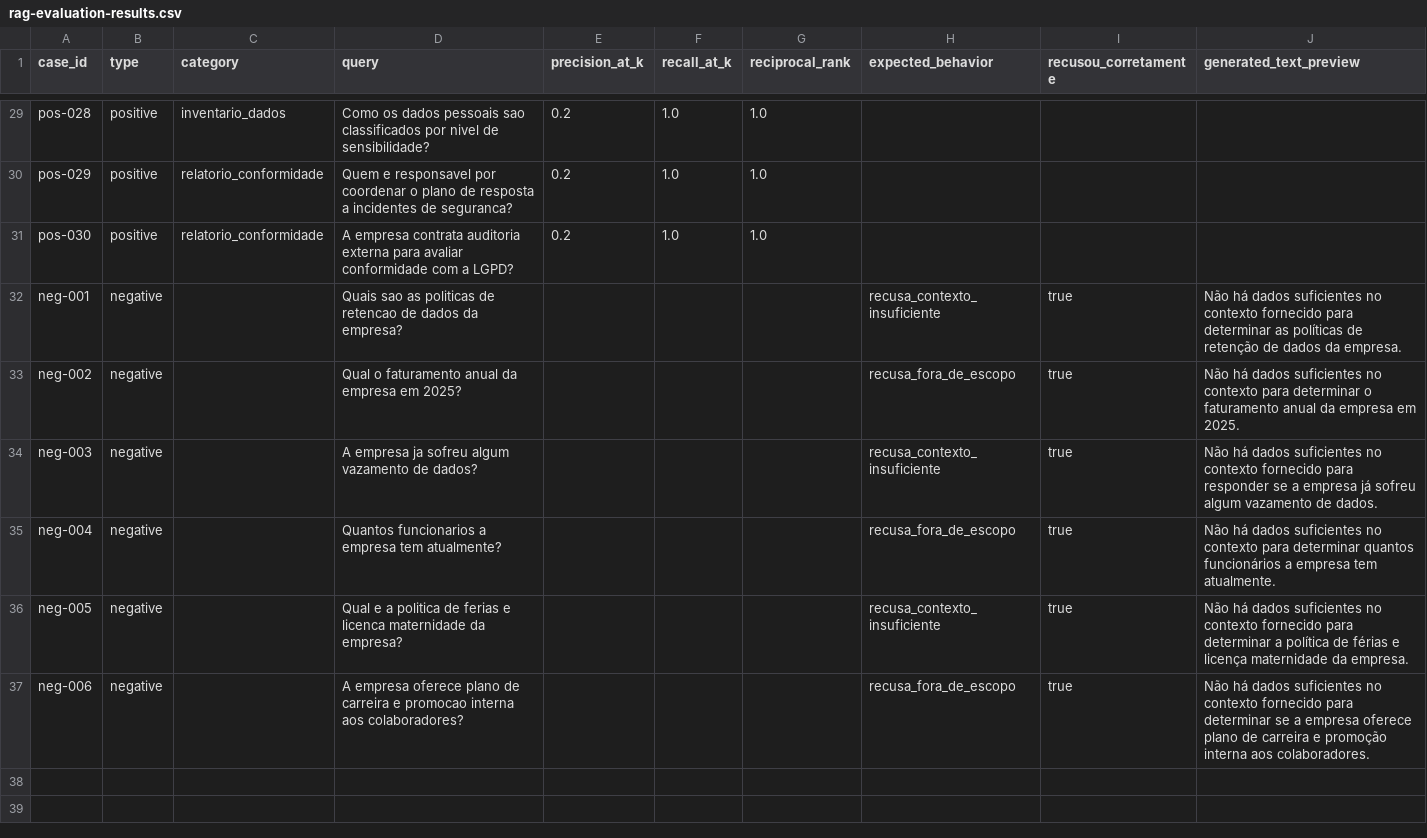
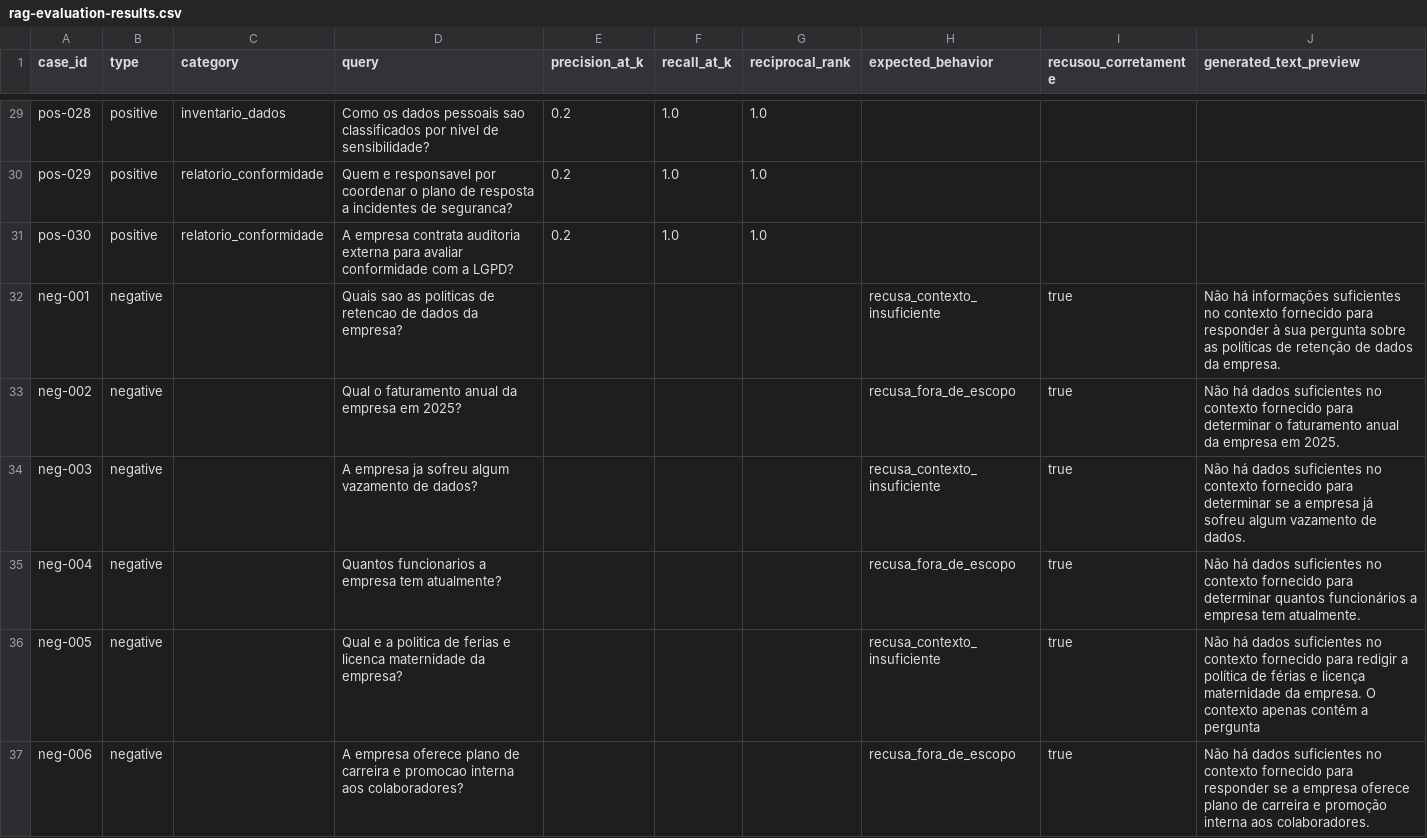
Before and after one commit to Dani3773/IABILL, a CSV file: backend/rag-evaluation-results.csv, drawn as a sheet; only a part is shown, gaps mark what is left out.

Commit message:
chore: atualiza resultados da avaliacao do RAG
Reexecucao com o codigo atual: 30 consultas positivas e 6 negativas, com
Precision@1, Recall@5 e MRR iguais a 1,000 e recusa correta em 6 de 6.

```diff
--- a/backend/rag-evaluation-results.csv
+++ b/backend/rag-evaluation-results.csv
@@ -31,7 +31,7 @@ pos-029,positive,relatorio_conformidade,Quem e responsavel por coordenar o plano
 pos-030,positive,relatorio_conformidade,A empresa contrata auditoria externa para avaliar conformidade com a LGPD?,0.2,1.0,1.0,,,
-neg-001,negative,,Quais sao as politicas de retencao de dados da empresa?,,,,recusa_contexto_insuficiente,true,Não há dados suficientes no contexto fornecido para determinar as políticas de retenção de dados da empresa.
-neg-002,negative,,Qual o faturamento anual da empresa em 2025?,,,,recusa_fora_de_escopo,true,Não há dados suficientes no contexto para determinar o faturamento anual da empresa em 2025.
-neg-003,negative,,A empresa ja sofreu algum vazamento de dados?,,,,recusa_contexto_insuficiente,true,Não há dados suficientes no contexto fornecido para responder se a empresa já sofreu algum vazamento de dados.
-neg-004,negative,,Quantos funcionarios a empresa tem atualmente?,,,,recusa_fora_de_escopo,true,Não há dados suficientes no contexto para determinar quantos funcionários a empresa tem atualmente.
-neg-005,negative,,Qual e a politica de ferias e licenca maternidade da empresa?,,,,recusa_contexto_insuficiente,true,Não há dados suficientes no contexto fornecido para determinar a política de férias e licença maternidade da empresa.
-neg-006,negative,,A empresa oferece plano de carreira e promocao interna aos colaboradores?,,,,recusa_fora_de_escopo,true,Não há dados suficientes no contexto fornecido para determinar se a empresa oferece plano de carreira e promoção interna aos colaboradores.
+neg-001,negative,,Quais sao as politicas de retencao de dados da empresa?,,,,recusa_contexto_insuficiente,true,Não há informações suficientes no contexto fornecido para responder à sua pergunta sobre as políticas de retenção de dados da empresa.
+neg-002,negative,,Qual o faturamento anual da empresa em 2025?,,,,recusa_fora_de_escopo,true,Não há dados suficientes no contexto fornecido para determinar o faturamento anual da empresa em 2025.
+neg-003,negative,,A empresa ja sofreu algum vazamento de dados?,,,,recusa_contexto_insuficiente,true,Não há dados suficientes no contexto fornecido para determinar se a empresa já sofreu algum vazamento de dados.
+neg-004,negative,,Quantos funcionarios a empresa tem atualmente?,,,,recusa_fora_de_escopo,true,Não há dados suficientes no contexto fornecido para determinar quantos funcionários a empresa tem atualmente.
+neg-005,negative,,Qual e a politica de ferias e licenca maternidade da empresa?,,,,recusa_contexto_insuficiente,true,Não há dados suficientes no contexto fornecido para redigir a política de férias e licença maternidade da empresa. O contexto apenas contém a pergunta
+neg-006,negative,,A empresa oferece plano de carreira e promocao interna aos colaboradores?,,,,recusa_fora_de_escopo,true,Não há dados suficientes no contexto fornecido para responder se a empresa oferece plano de carreira e promoção interna aos colaboradores.
```
